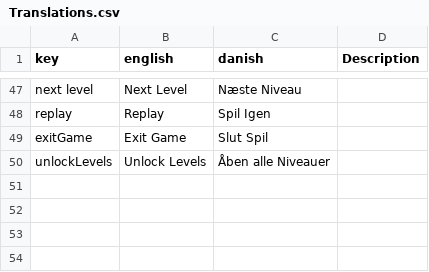
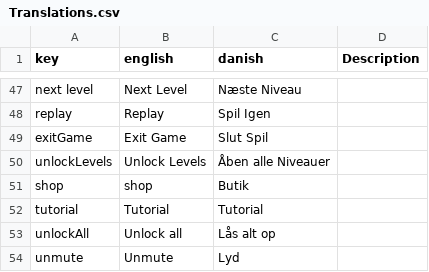
Before and after one commit to DADIU-Group5/Spaced-out, a CSV file: Assets/Resources/Translations.csv, drawn as a sheet; only a part is shown, gaps mark what is left out.

Commit message:
no message

```diff
--- a/Assets/Resources/Translations.csv
+++ b/Assets/Resources/Translations.csv
@@ -50 +50,5 @@ exitGame,Exit Game,Slut Spil
 unlockLevels,Unlock Levels,Åben alle Niveauer
+shop,shop,Butik,
+tutorial,Tutorial,Tutorial,
+unlockAll,Unlock all,Lås alt op,
+unmute,Unmute,Lyd,
```
